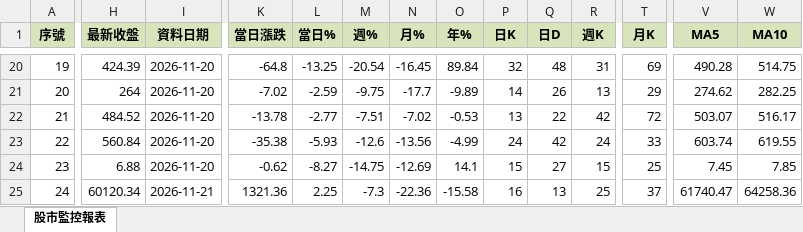
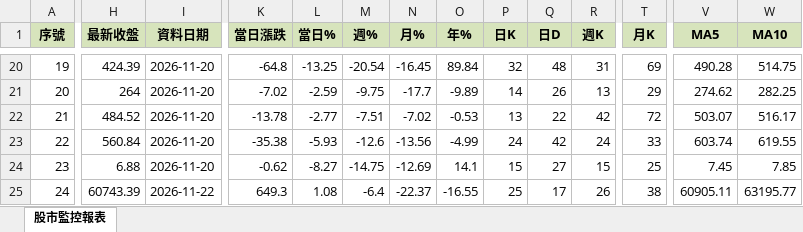
Before and after one commit to ckliu60/stock-monitor, an Excel workbook: report_data.xlsx, sheet 股市監控報表, drawn as a sheet; only a part is shown, gaps mark what is left out; values as stored, in another font and other column widths than the file's, no borders; conditional formats not drawn; the diff covers the shown part only; the diff names each change by its address in the sheet, - before the commit and + after, or states it on an @@ line.

```diff
--- a/report_data.xlsx (sheet 股市監控報表)
+++ b/report_data.xlsx (sheet 股市監控報表)
-H25 (最新收盤): 60120.34
+H25 (最新收盤): 60743.39
-I25 (資料日期): 2026-11-21
+I25 (資料日期): 2026-11-22
-K25 (當日漲跌): 1321.36
+K25 (當日漲跌): 649.3
-L25 (當日%): 2.25
+L25 (當日%): 1.08
-M25 (週%): -7.3
+M25 (週%): -6.4
-N25 (月%): -22.36
+N25 (月%): -22.37
-O25 (年%): -15.58
+O25 (年%): -16.55
-P25 (日K): 16
+P25 (日K): 25
-Q25 (日D): 13
+Q25 (日D): 17
-R25 (週K): 25
+R25 (週K): 26
-T25 (月K): 37
+T25 (月K): 38
-V25 (MA5): 61740.47
+V25 (MA5): 60905.11
-W25 (MA10): 64258.36
+W25 (MA10): 63195.77
```
Also changed, not shown: 4 edited cells elsewhere in this sheet, 1 other file.
